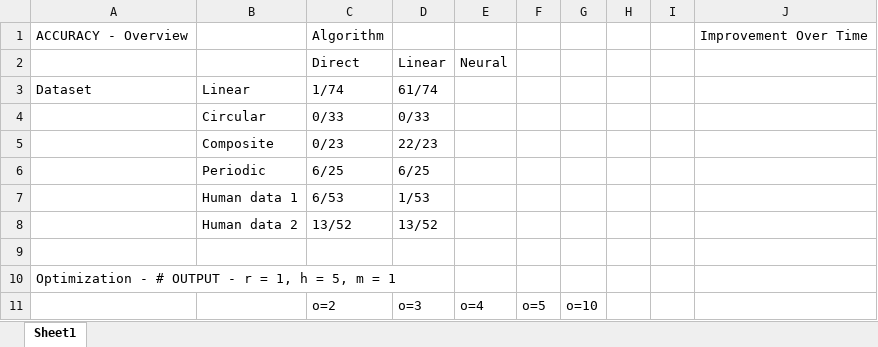
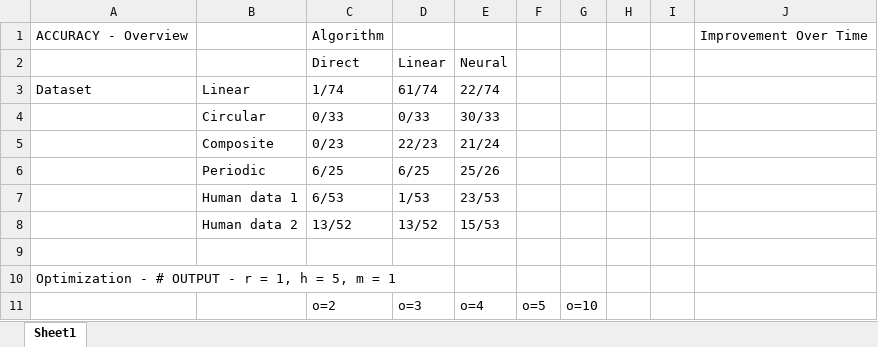
Before and after one commit to Absox/machinelearning, an Excel workbook: Machine Learning/ml_final_data_table.xlsx, sheet Sheet1, drawn as a sheet; only a part is shown; values as stored, in another font and other column widths than the file's, no borders; the diff names each change by its address in the sheet, - before the commit and + after, or states it on an @@ line.

Commit message:
modified:   ml_final_data_table.xlsx

```diff
--- a/Machine Learning/ml_final_data_table.xlsx (sheet Sheet1)
+++ b/Machine Learning/ml_final_data_table.xlsx (sheet Sheet1)
-E3: (empty)
+E3: 22/74
-E4: (empty)
+E4: 30/33
-E5: (empty)
+E5: 21/24
-E6: (empty)
+E6: 25/26
-E7: (empty)
+E7: 23/53
-E8: (empty)
+E8: 15/53
```
